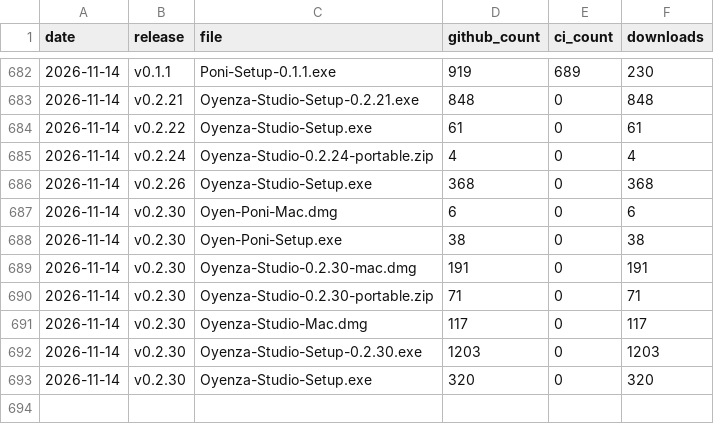
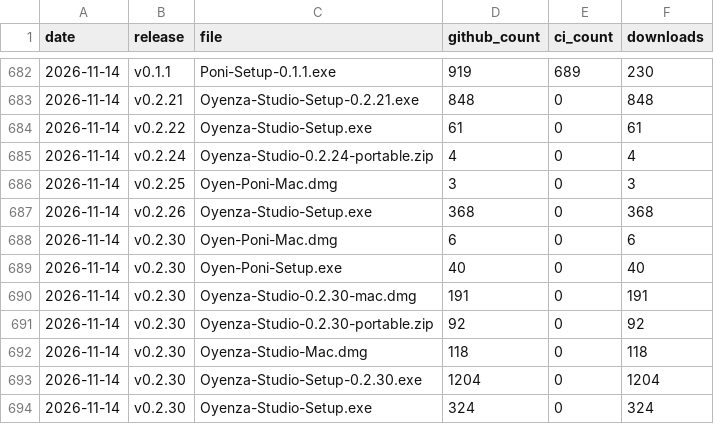
Before and after one commit to lucacadalora/oyenza-studio, a CSV file: data/downloads.csv, drawn as a sheet; only a part is shown, gaps mark what is left out.

```diff
--- a/data/downloads.csv
+++ b/data/downloads.csv
@@ -685,9 +685,10 @@ date,release,file,github_count,ci_count,downloads
 2026-11-14,v0.2.24,Oyenza-Studio-0.2.24-portable.zip,4,0,4
+2026-11-14,v0.2.25,Oyen-Poni-Mac.dmg,3,0,3
 2026-11-14,v0.2.26,Oyenza-Studio-Setup.exe,368,0,368
 2026-11-14,v0.2.30,Oyen-Poni-Mac.dmg,6,0,6
-2026-11-14,v0.2.30,Oyen-Poni-Setup.exe,38,0,38
+2026-11-14,v0.2.30,Oyen-Poni-Setup.exe,40,0,40
 2026-11-14,v0.2.30,Oyenza-Studio-0.2.30-mac.dmg,191,0,191
-2026-11-14,v0.2.30,Oyenza-Studio-0.2.30-portable.zip,71,0,71
-2026-11-14,v0.2.30,Oyenza-Studio-Mac.dmg,117,0,117
-2026-11-14,v0.2.30,Oyenza-Studio-Setup-0.2.30.exe,1203,0,1203
-2026-11-14,v0.2.30,Oyenza-Studio-Setup.exe,320,0,320
+2026-11-14,v0.2.30,Oyenza-Studio-0.2.30-portable.zip,92,0,92
+2026-11-14,v0.2.30,Oyenza-Studio-Mac.dmg,118,0,118
+2026-11-14,v0.2.30,Oyenza-Studio-Setup-0.2.30.exe,1204,0,1204
+2026-11-14,v0.2.30,Oyenza-Studio-Setup.exe,324,0,324
```
Also changed, not shown: 4 other files.
